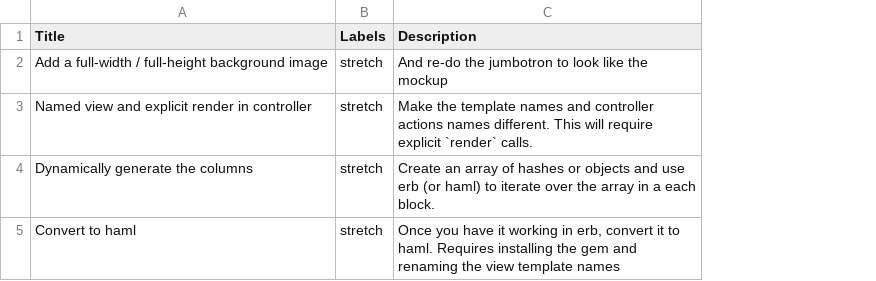
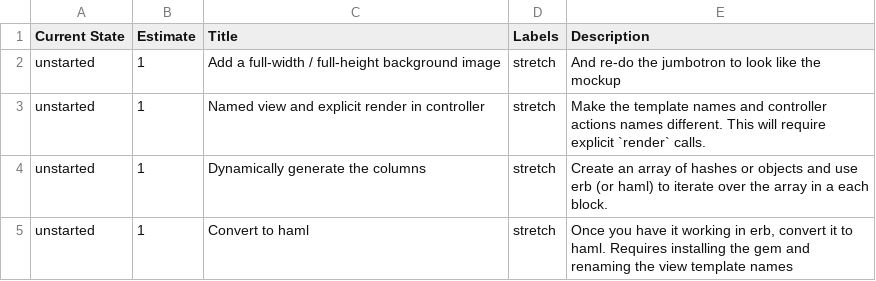
Before and after one commit to gSchool/boulder-g4-assets, a CSV file: gCamp/0010-Launchpage-with-image/stretch.csv, drawn as a sheet; the diff names each change by its address in the sheet, - before the commit and + after, or states it on an @@ line.

```diff
--- a/gCamp/0010-Launchpage-with-image/stretch.csv
+++ b/gCamp/0010-Launchpage-with-image/stretch.csv
+column A (Current State), rows 2-5: all unstarted
+column B (Estimate), rows 2-5: all 1
```
Also changed, not shown: gCamp/0020-routes/stretch.csv, 10 other files.
